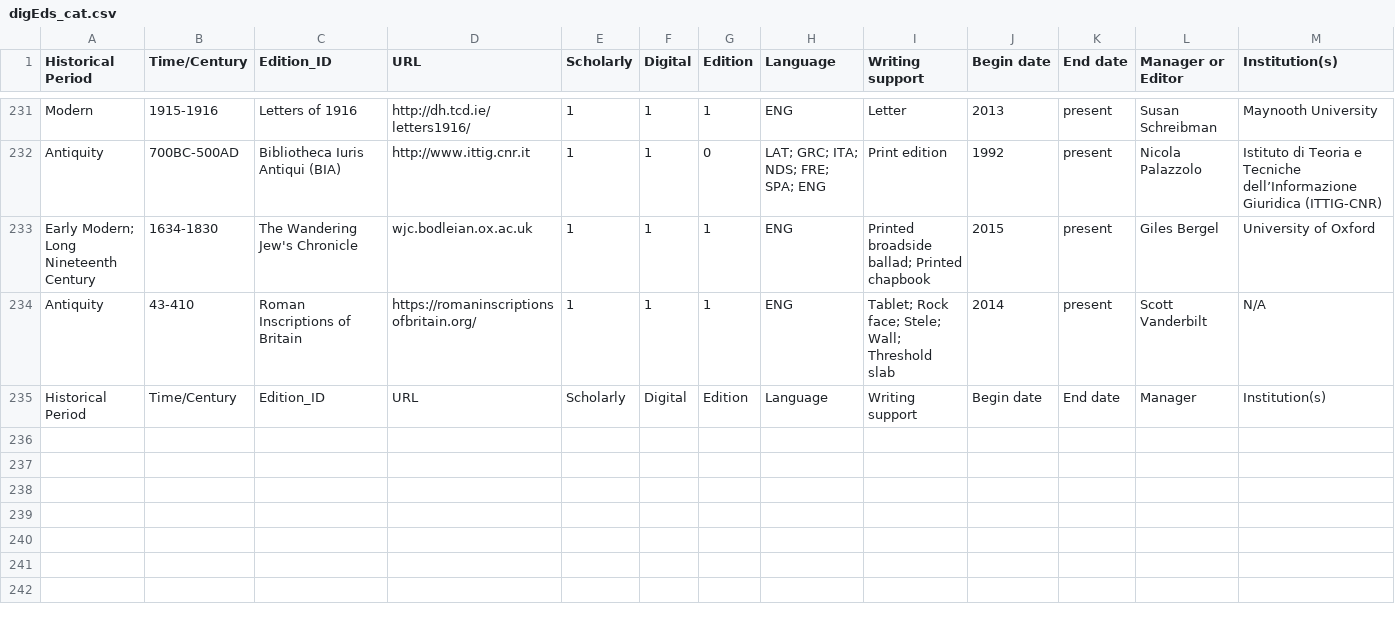
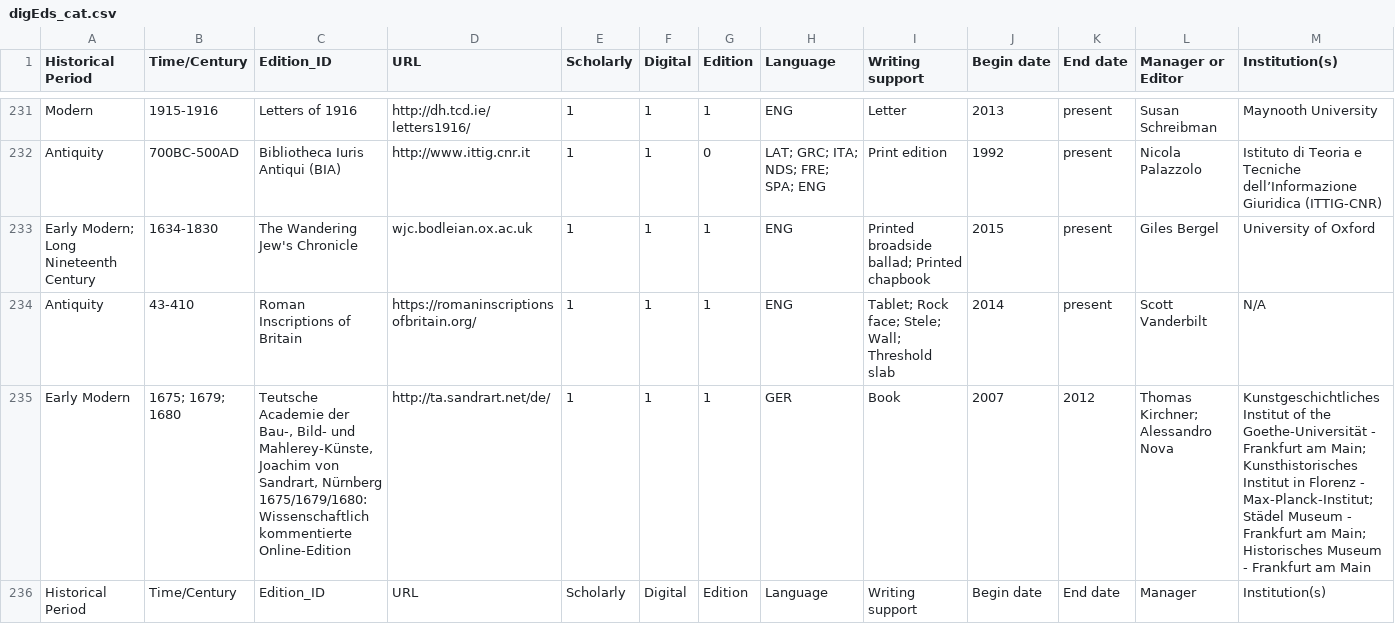
Before and after one commit to gfranzini/digEds_cat, a CSV file: digEds_cat.csv, drawn as a sheet; only a part is shown, gaps mark what is left out; rows hold the shown columns only; the diff names each change by its address in the sheet, - before the commit and + after, or states it on an @@ line.

Commit message:
Added edition from user

```diff
--- a/digEds_cat.csv
+++ b/digEds_cat.csv
+row 235: Early Modern | 1675; 1679; 1680 | Teutsche Academie der Bau-, Bild- und Mahlerey-Künste, Joachim von Sandrart, Nürnberg 1675/1679/1680: Wissenschaftlich kommentierte Online-Edition | http://ta.sandrart.net/de/ | 1 | 1 | 1 | GER | Book | 2007 | 2012 | Thomas Kirchner; Alessandro Nova | Kunstgeschichtliches Institut of the Goethe-Universität - Frankfurt am Main; Kunsthistorisches Institut in Florenz - Max-Planck-Institut; Städel Museum - Frankfurt am Main; Historisches Museum - Frankfurt am Main
```
